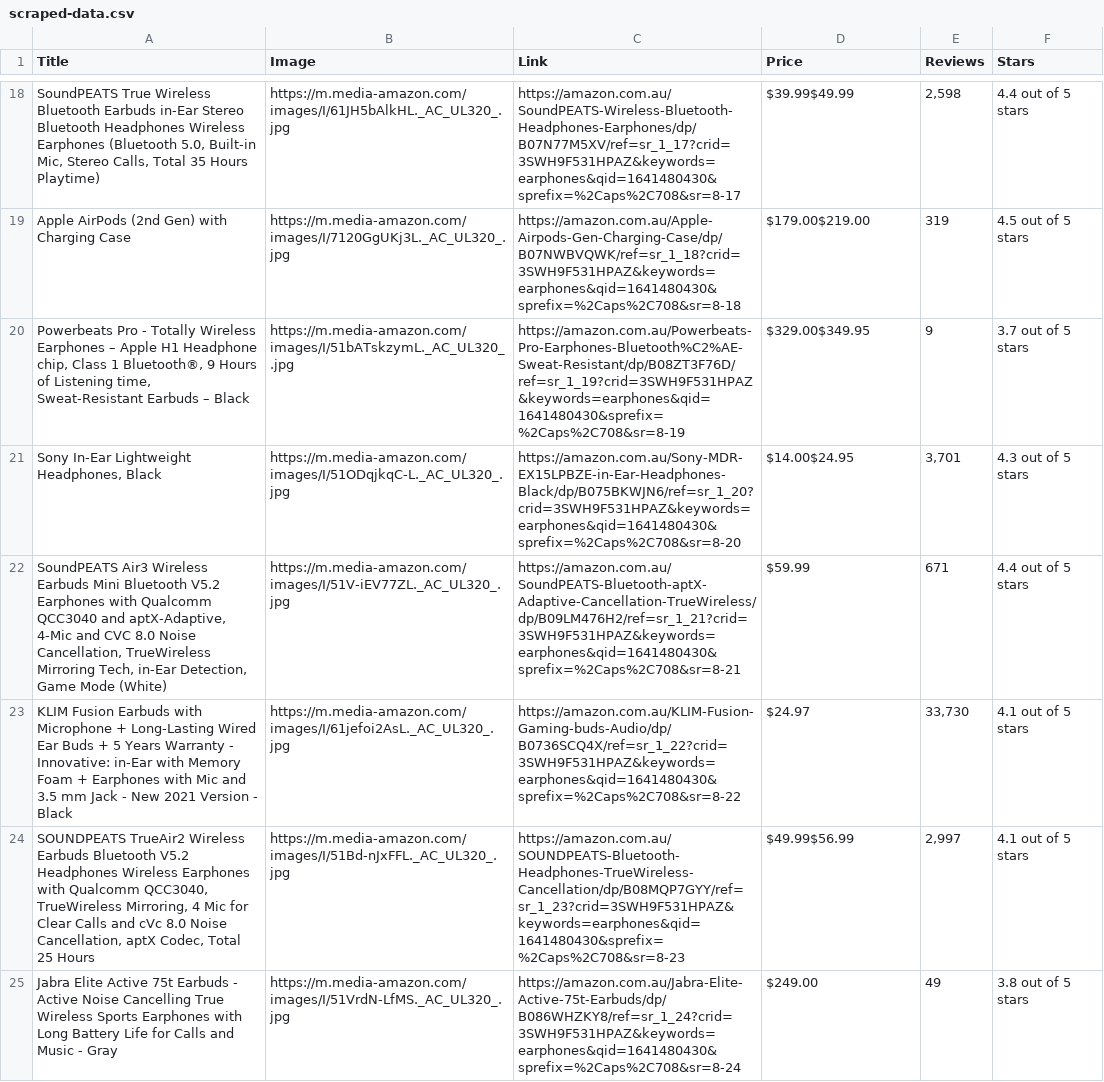
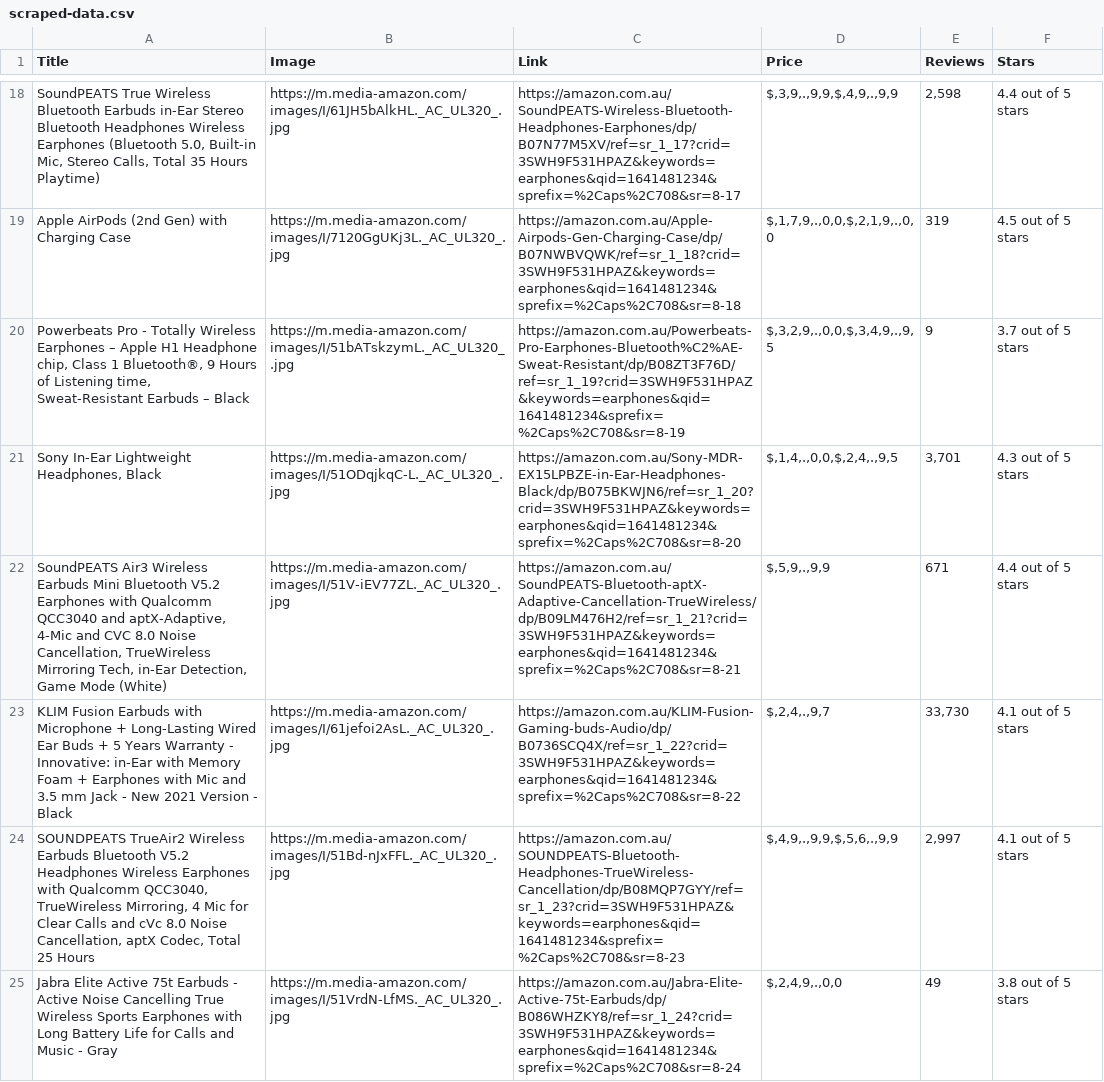
Before and after one commit to jtabba/Amazon-data-scraper, a CSV file: scraped-data.csv, drawn as a sheet; only a part is shown, gaps mark what is left out; the diff covers the shown part only; the diff names each change by its address in the sheet, - before the commit and + after, or states it on an @@ line.

```diff
--- a/scraped-data.csv
+++ b/scraped-data.csv
-C18 (Link): https://amazon.com.au/SoundPEATS-Wireless-Bluetooth-Headphones-Earphones/dp/B07N77M5XV/ref=sr_1_17?crid=3SWH9F531HPAZ&keywords=earphones&qid=1641480430&sprefix=%2Caps%2C708&sr=8-17
+C18 (Link): https://amazon.com.au/SoundPEATS-Wireless-Bluetooth-Headphones-Earphones/dp/B07N77M5XV/ref=sr_1_17?crid=3SWH9F531HPAZ&keywords=earphones&qid=1641481234&sprefix=%2Caps%2C708&sr=8-17
-D18 (Price): $39.99$49.99
+D18 (Price): $,3,9,.,9,9,$,4,9,.,9,9
-C19 (Link): https://amazon.com.au/Apple-Airpods-Gen-Charging-Case/dp/B07NWBVQWK/ref=sr_1_18?crid=3SWH9F531HPAZ&keywords=earphones&qid=1641480430&sprefix=%2Caps%2C708&sr=8-18
+C19 (Link): https://amazon.com.au/Apple-Airpods-Gen-Charging-Case/dp/B07NWBVQWK/ref=sr_1_18?crid=3SWH9F531HPAZ&keywords=earphones&qid=1641481234&sprefix=%2Caps%2C708&sr=8-18
-D19 (Price): $179.00$219.00
+D19 (Price): $,1,7,9,.,0,0,$,2,1,9,.,0,0
-C20 (Link): https://amazon.com.au/Powerbeats-Pro-Earphones-Bluetooth%C2%AE-Sweat-Resistant/dp/B08ZT3F76D/ref=sr_1_19?crid=3SWH9F531HPAZ&keywords=earphones&qid=1641480430&sprefix=%2Caps%2C708&sr=8-19
+C20 (Link): https://amazon.com.au/Powerbeats-Pro-Earphones-Bluetooth%C2%AE-Sweat-Resistant/dp/B08ZT3F76D/ref=sr_1_19?crid=3SWH9F531HPAZ&keywords=earphones&qid=1641481234&sprefix=%2Caps%2C708&sr=8-19
-D20 (Price): $329.00$349.95
+D20 (Price): $,3,2,9,.,0,0,$,3,4,9,.,9,5
-C21 (Link): https://amazon.com.au/Sony-MDR-EX15LPBZE-in-Ear-Headphones-Black/dp/B075BKWJN6/ref=sr_1_20?crid=3SWH9F531HPAZ&keywords=earphones&qid=1641480430&sprefix=%2Caps%2C708&sr=8-20
+C21 (Link): https://amazon.com.au/Sony-MDR-EX15LPBZE-in-Ear-Headphones-Black/dp/B075BKWJN6/ref=sr_1_20?crid=3SWH9F531HPAZ&keywords=earphones&qid=1641481234&sprefix=%2Caps%2C708&sr=8-20
-D21 (Price): $14.00$24.95
+D21 (Price): $,1,4,.,0,0,$,2,4,.,9,5
-C22 (Link): https://amazon.com.au/SoundPEATS-Bluetooth-aptX-Adaptive-Cancellation-TrueWireless/dp/B09LM476H2/ref=sr_1_21?crid=3SWH9F531HPAZ&keywords=earphones&qid=1641480430&sprefix=%2Caps%2C708&sr=8-21
+C22 (Link): https://amazon.com.au/SoundPEATS-Bluetooth-aptX-Adaptive-Cancellation-TrueWireless/dp/B09LM476H2/ref=sr_1_21?crid=3SWH9F531HPAZ&keywords=earphones&qid=1641481234&sprefix=%2Caps%2C708&sr=8-21
-D22 (Price): $59.99
+D22 (Price): $,5,9,.,9,9
-C23 (Link): https://amazon.com.au/KLIM-Fusion-Gaming-buds-Audio/dp/B0736SCQ4X/ref=sr_1_22?crid=3SWH9F531HPAZ&keywords=earphones&qid=1641480430&sprefix=%2Caps%2C708&sr=8-22
+C23 (Link): https://amazon.com.au/KLIM-Fusion-Gaming-buds-Audio/dp/B0736SCQ4X/ref=sr_1_22?crid=3SWH9F531HPAZ&keywords=earphones&qid=1641481234&sprefix=%2Caps%2C708&sr=8-22
-D23 (Price): $24.97
+D23 (Price): $,2,4,.,9,7
-C24 (Link): https://amazon.com.au/SOUNDPEATS-Bluetooth-Headphones-TrueWireless-Cancellation/dp/B08MQP7GYY/ref=sr_1_23?crid=3SWH9F531HPAZ&keywords=earphones&qid=1641480430&sprefix=%2Caps%2C708&sr=8-23
+C24 (Link): https://amazon.com.au/SOUNDPEATS-Bluetooth-Headphones-TrueWireless-Cancellation/dp/B08MQP7GYY/ref=sr_1_23?crid=3SWH9F531HPAZ&keywords=earphones&qid=1641481234&sprefix=%2Caps%2C708&sr=8-23
-D24 (Price): $49.99$56.99
+D24 (Price): $,4,9,.,9,9,$,5,6,.,9,9
-C25 (Link): https://amazon.com.au/Jabra-Elite-Active-75t-Earbuds/dp/B086WHZKY8/ref=sr_1_24?crid=3SWH9F531HPAZ&keywords=earphones&qid=1641480430&sprefix=%2Caps%2C708&sr=8-24
+C25 (Link): https://amazon.com.au/Jabra-Elite-Active-75t-Earbuds/dp/B086WHZKY8/ref=sr_1_24?crid=3SWH9F531HPAZ&keywords=earphones&qid=1641481234&sprefix=%2Caps%2C708&sr=8-24
-D25 (Price): $249.00
+D25 (Price): $,2,4,9,.,0,0
```
Also changed, not shown: 1 added row, 1 removed row and 77 edited cells elsewhere in this file.
